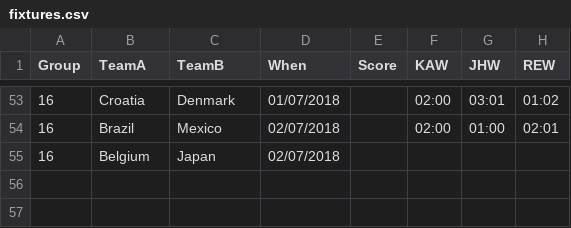
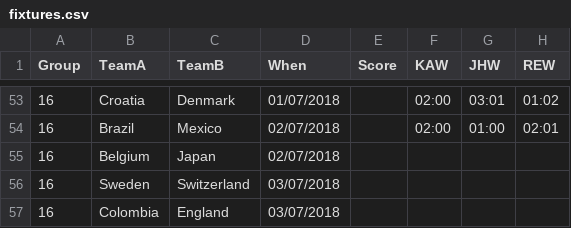
Before and after one commit to kwoolter/WorldCupPredictor, a CSV file: data/fixtures.csv, drawn as a sheet; only a part is shown, gaps mark what is left out; the diff names each change by its address in the sheet, - before the commit and + after, or states it on an @@ line.

Commit message:
Update fixtures.csv

```diff
--- a/data/fixtures.csv
+++ b/data/fixtures.csv
+row 56: 16 | Sweden | Switzerland | 03/07/2018
+row 57: 16 | Colombia | England | 03/07/2018
```
